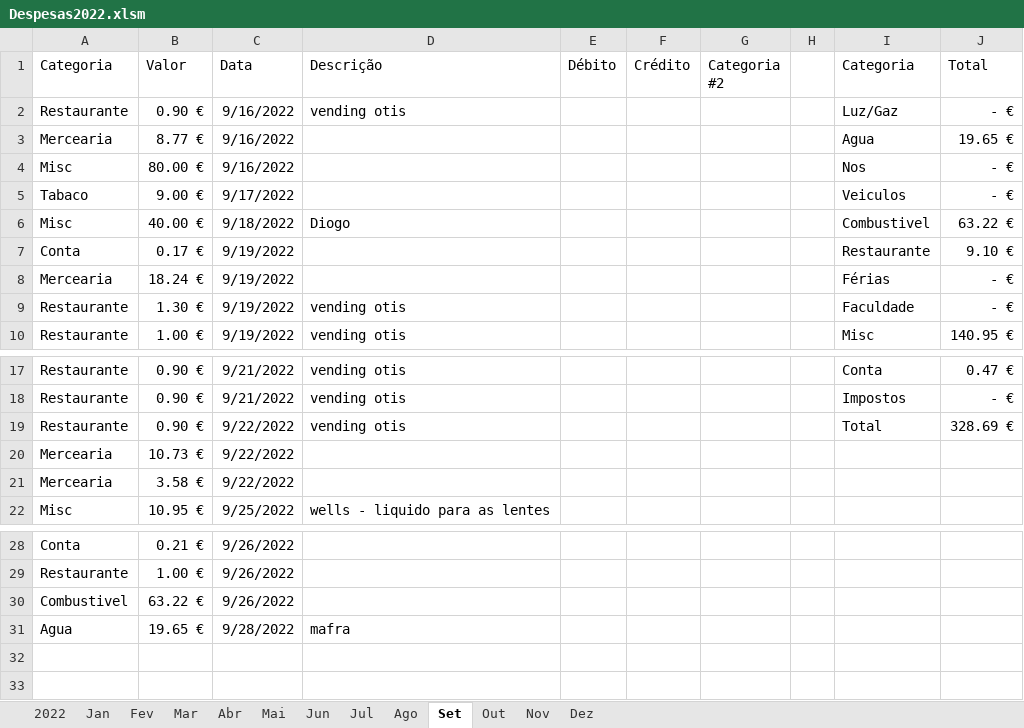
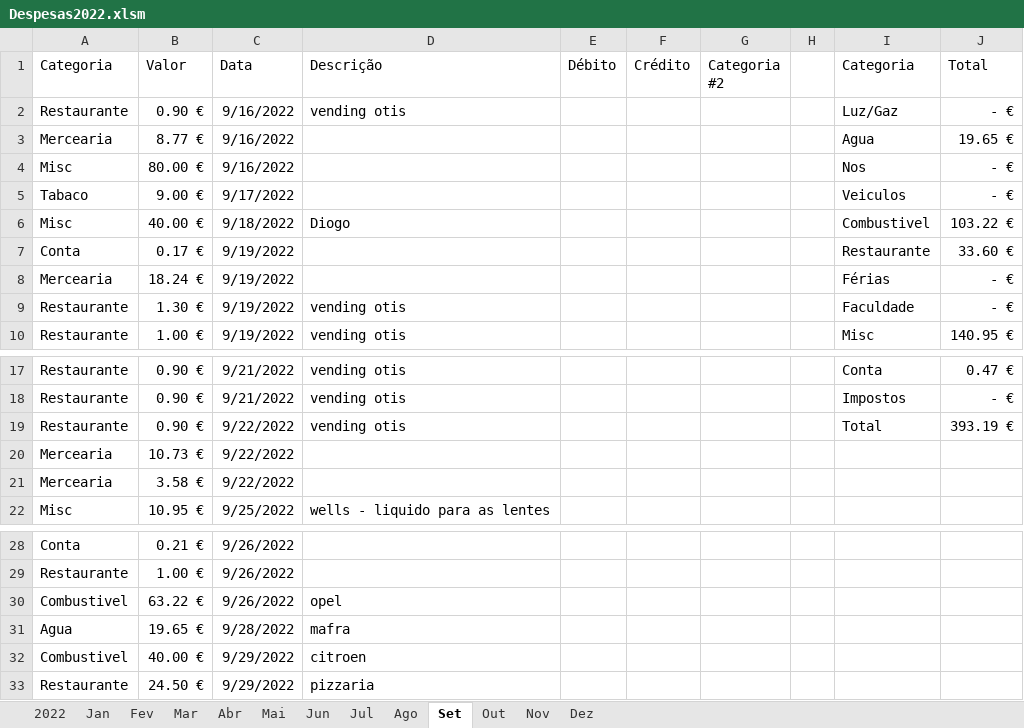
Before and after one commit to luisccalves/Inventory, an Excel workbook: Despesas2022.xlsm, sheet Set, drawn as a sheet; only a part is shown, gaps mark what is left out; values as stored, in another font and other column widths than the file's, no borders; table styles not drawn; the diff names each change by its address in the sheet, - before the commit and + after, or states it on an @@ line.

Commit message:
Update Despesas2022.xlsm

```diff
--- a/Despesas2022.xlsm (sheet Set)
+++ b/Despesas2022.xlsm (sheet Set)
-J6 (Total): 63.22 €
+J6 (Total): 103.22 €
-J7 (Total): 9.10 €
+J7 (Total): 33.60 €
-J19 (Total): 328.69 €
+J19 (Total): 393.19 €
-D30 (Descrição): (empty)
+D30 (Descrição): opel
+row 32: Combustivel | 40.00 € | 9/29/2022 | citroen
+row 33: Restaurante | 24.50 € | 9/29/2022 | pizzaria
```
Also changed, not shown: sheet 2022, charts or pictures.
